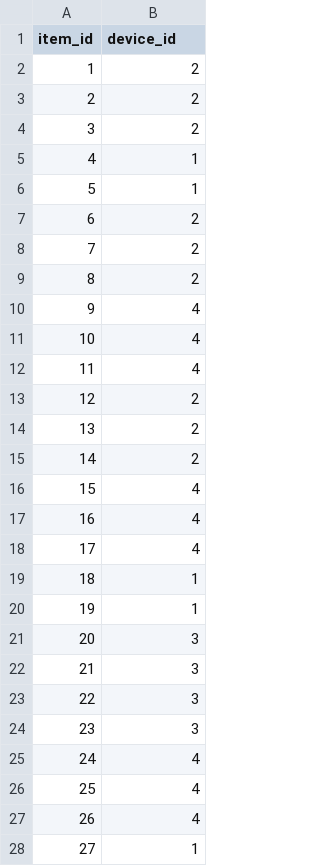
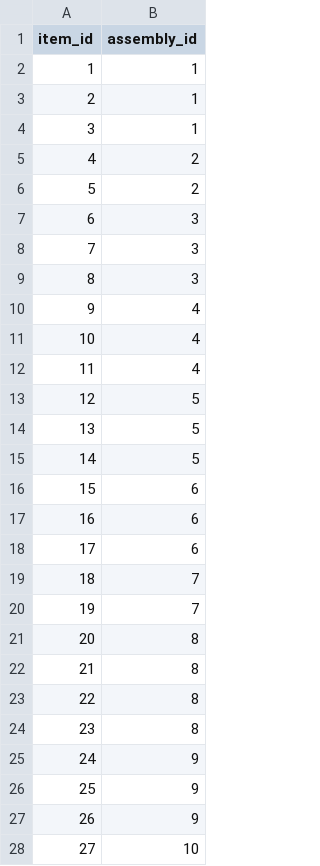
Before and after one commit to jyurko/CMPINF_2110_Spring_2021_data, a CSV file: hw06/part_componet_of_device.csv, drawn as a sheet; only a part is shown; the diff covers the shown part only.

Commit message:
fixed data hw06

```diff
--- a/hw06/part_componet_of_device.csv
+++ b/hw06/part_componet_of_device.csv
@@ -1,10 +1,10 @@
-item_id,device_id
-1,2
-2,2
-3,2
-4,1
-5,1
-6,2
-7,2
-8,2
+item_id,assembly_id
+1,1
+2,1
+3,1
+4,2
+5,2
+6,3
+7,3
+8,3
 9,4
@@ -12,17 +12,17 @@ item_id,device_id
 11,4
-12,2
-13,2
-14,2
-15,4
-16,4
-17,4
-18,1
-19,1
-20,3
-21,3
-22,3
-23,3
-24,4
-25,4
-26,4
-27,1
+12,5
+13,5
+14,5
+15,6
+16,6
+17,6
+18,7
+19,7
+20,8
+21,8
+22,8
+23,8
+24,9
+25,9
+26,9
+27,10
```
Also changed, not shown: 122 edited cells elsewhere in this file.
